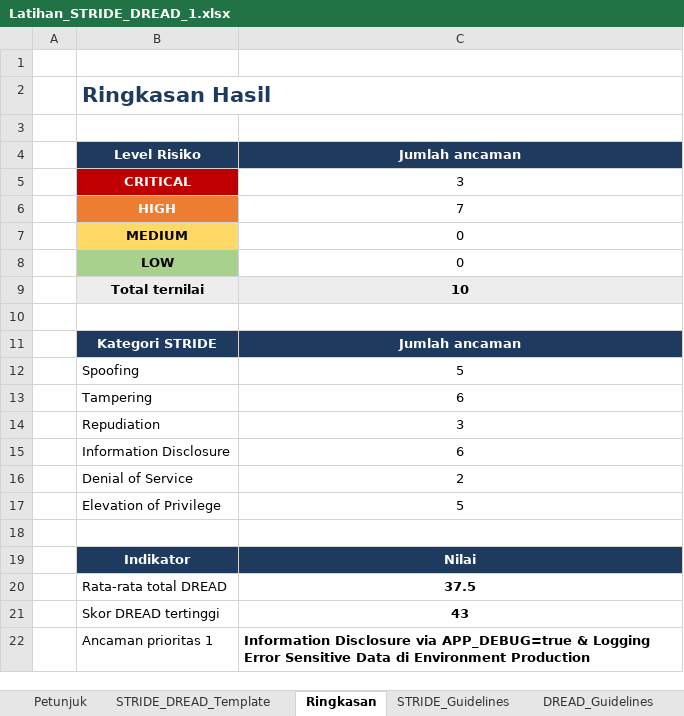
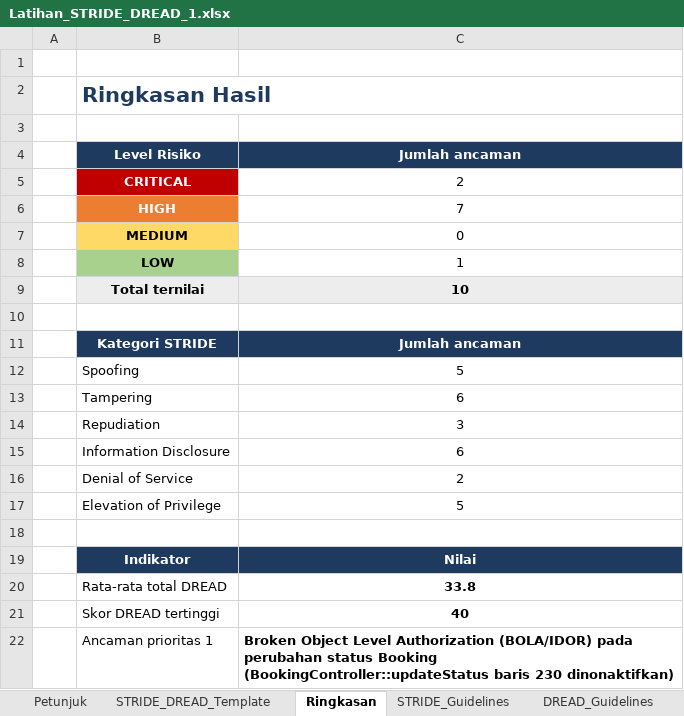
Before and after one commit to Saha-hub123/FindServices, an Excel workbook: keamanan_sistem_informasi/Latihan_STRIDE_DREAD_1.xlsx, sheet Ringkasan, drawn as a sheet; values as stored, in another font and other column widths than the file's, no borders; charts and pictures not drawn; the diff names each change by its address in the sheet, - before the commit and + after, or states it on an @@ line.

```diff
--- a/keamanan_sistem_informasi/Latihan_STRIDE_DREAD_1.xlsx (sheet Ringkasan)
+++ b/keamanan_sistem_informasi/Latihan_STRIDE_DREAD_1.xlsx (sheet Ringkasan)
-C5 (Jumlah ancaman): 3
+C5 (Jumlah ancaman): 2
-C8 (Jumlah ancaman): 0
+C8 (Jumlah ancaman): 1
-C20 (Jumlah ancaman): 37.5
+C20 (Jumlah ancaman): 33.8
-C21 (Jumlah ancaman): 43
+C21 (Jumlah ancaman): 40
-C22 (Jumlah ancaman): Information Disclosure via APP_DEBUG=true & Logging Error Sensitive Data di Environment Production
+C22 (Jumlah ancaman): Broken Object Level Authorization (BOLA/IDOR) pada perubahan status Booking (BookingController::updateStatus baris 230 dinonaktifkan)
```
Also changed, not shown: sheet STRIDE_DREAD_Template, charts or pictures, keamanan_sistem_informasi/Latihan_STRIDE_DREAD_1_backup.xlsx, 4 other files.
